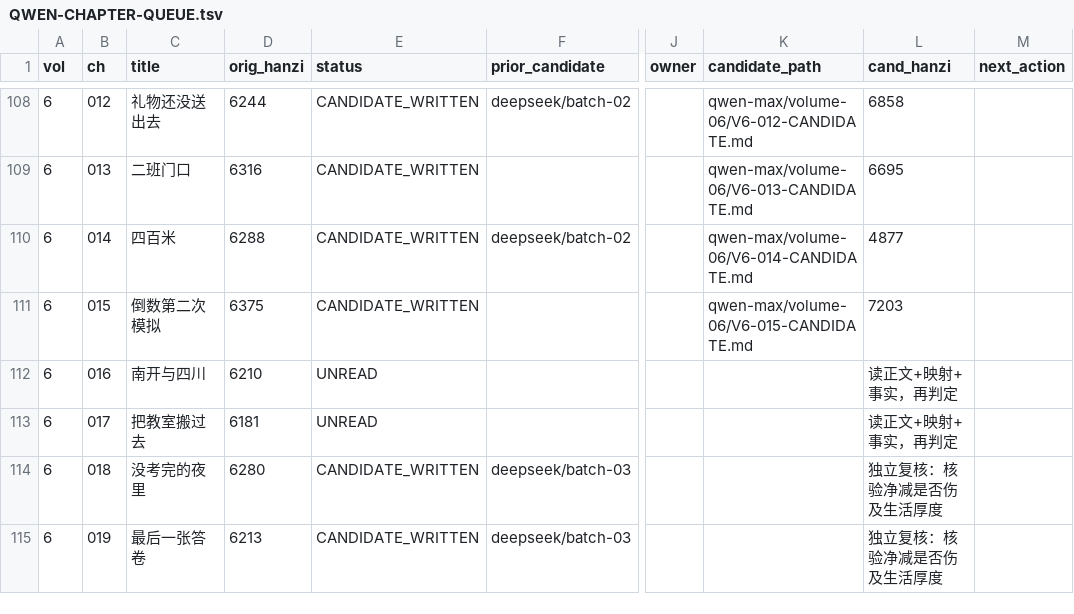
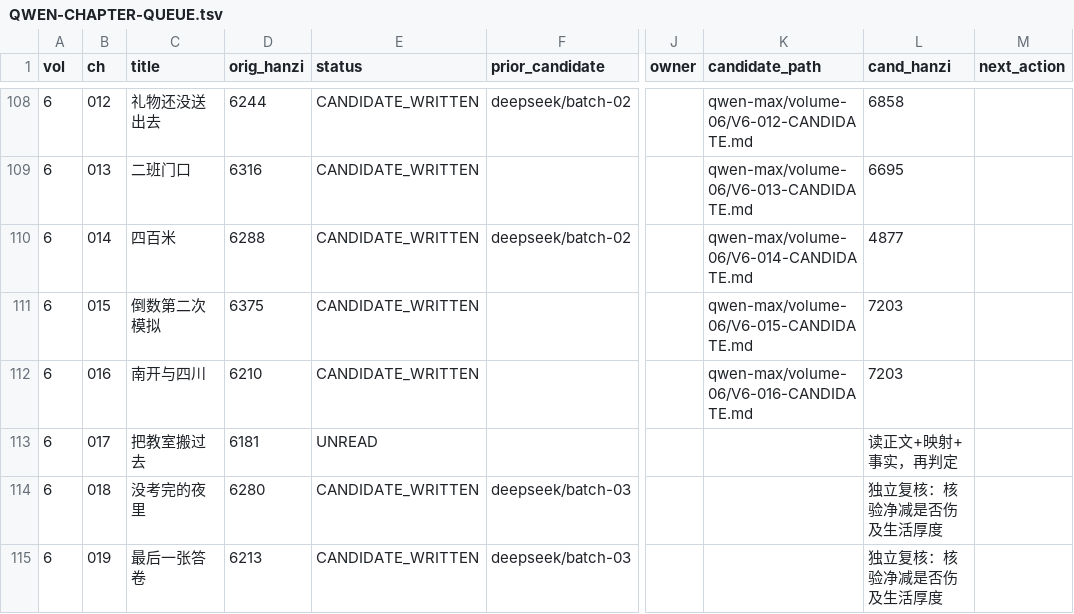
Before and after one commit to LYL-Z/the-memory-reading-notes, a TSV file: editorial/literary-revision/qwen-max/QWEN-CHAPTER-QUEUE.tsv, drawn as a sheet; only a part is shown, gaps mark what is left out; the diff names each change by its address in the sheet, - before the commit and + after, or states it on an @@ line.

```diff
--- a/editorial/literary-revision/qwen-max/QWEN-CHAPTER-QUEUE.tsv
+++ b/editorial/literary-revision/qwen-max/QWEN-CHAPTER-QUEUE.tsv
-E112 (status): UNREAD
+E112 (status): CANDIDATE_WRITTEN
-K112 (candidate_path): (empty)
+K112 (candidate_path): qwen-max/volume-06/V6-016-CANDIDATE.md
-L112 (cand_hanzi): 读正文+映射+事实，再判定
+L112 (cand_hanzi): 7203
```
Also changed, not shown: editorial/literary-revision/qwen-max/QWEN-REVISION-LEDGER.tsv, editorial/literary-revision/qwen-max/volume-01/MANIFEST.tsv, 9 other files.
